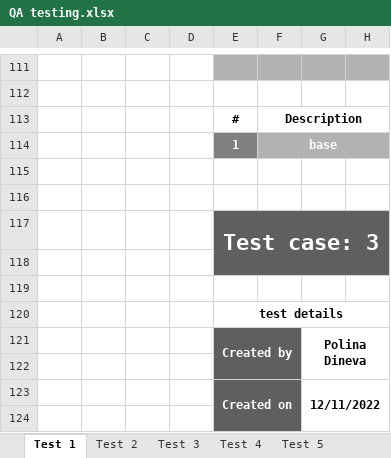
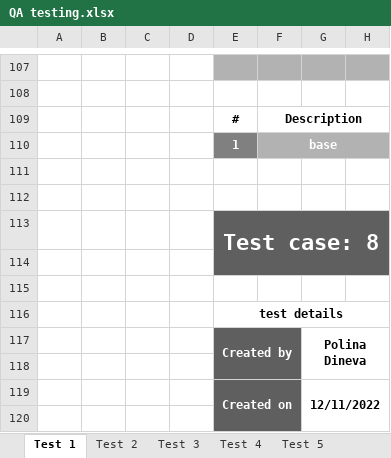
Before and after one commit to INNedkova21/cowsers, an Excel workbook: QA documents/QA testing.xlsx, sheet Test 1, drawn as a sheet; only a part is shown, gaps mark what is left out; values as stored, in another font and other column widths than the file's, no borders; addresses are those after the commit; the diff covers the shown part only; the diff names each change by its address in the sheet, - before the commit and + after, or states it on an @@ line.

```diff
--- a/QA documents/QA testing.xlsx (sheet Test 1)
+++ b/QA documents/QA testing.xlsx (sheet Test 1)
-E113: Test case: 3
+E113: Test case: 8
```
Also changed, not shown: 24 removed rows and 8 edited cells elsewhere in this sheet, sheet Test 3, sheet Test 2.
